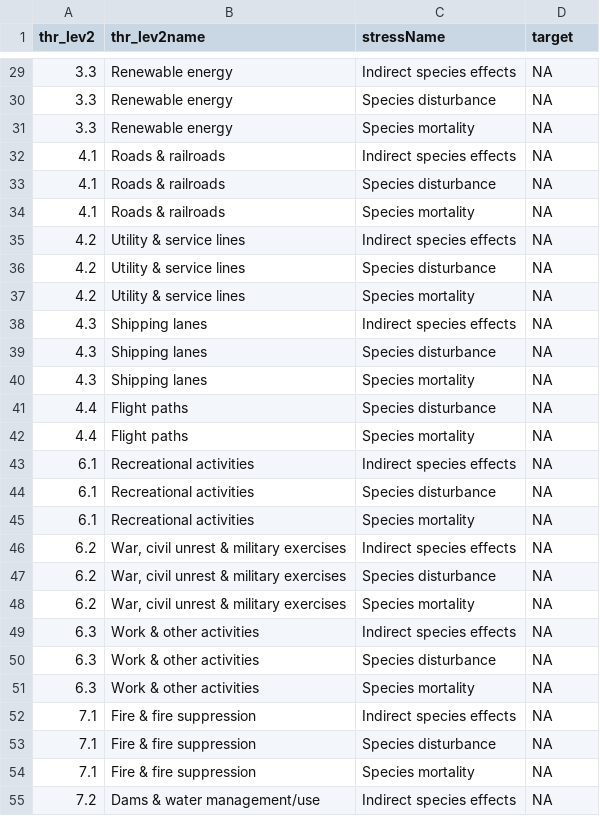
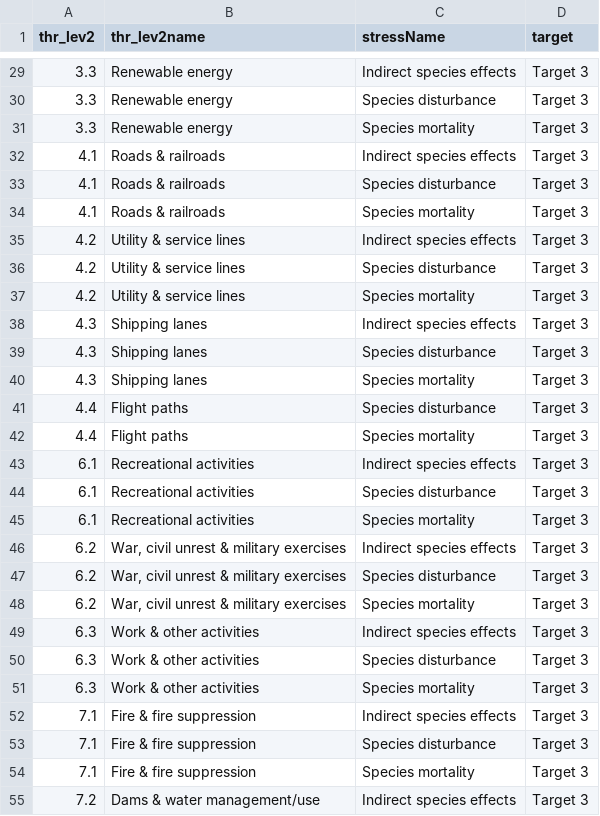
Before and after one commit to rbolam/Species_target, a CSV file: data/thr_str_tar_matched.csv, drawn as a sheet; only a part is shown, gaps mark what is left out; the diff covers the shown part only.

```diff
--- a/data/thr_str_tar_matched.csv
+++ b/data/thr_str_tar_matched.csv
@@ -29,27 +29,27 @@ thr_lev2,thr_lev2name,stressName,target
-3.3,Renewable energy,Indirect species effects,NA
-3.3,Renewable energy,Species disturbance,NA
-3.3,Renewable energy,Species mortality,NA
-4.1,Roads & railroads,Indirect species effects,NA
-4.1,Roads & railroads,Species disturbance,NA
-4.1,Roads & railroads,Species mortality,NA
-4.2,Utility & service lines,Indirect species effects,NA
-4.2,Utility & service lines,Species disturbance,NA
-4.2,Utility & service lines,Species mortality,NA
-4.3,Shipping lanes,Indirect species effects,NA
-4.3,Shipping lanes,Species disturbance,NA
-4.3,Shipping lanes,Species mortality,NA
-4.4,Flight paths,Species disturbance,NA
-4.4,Flight paths,Species mortality,NA
-6.1,Recreational activities,Indirect species effects,NA
-6.1,Recreational activities,Species disturbance,NA
-6.1,Recreational activities,Species mortality,NA
-6.2,"War, civil unrest & military exercises",Indirect species effects,NA
-6.2,"War, civil unrest & military exercises",Species disturbance,NA
-6.2,"War, civil unrest & military exercises",Species mortality,NA
-6.3,Work & other activities,Indirect species effects,NA
-6.3,Work & other activities,Species disturbance,NA
-6.3,Work & other activities,Species mortality,NA
-7.1,Fire & fire suppression,Indirect species effects,NA
-7.1,Fire & fire suppression,Species disturbance,NA
-7.1,Fire & fire suppression,Species mortality,NA
-7.2,Dams & water management/use,Indirect species effects,NA
+3.3,Renewable energy,Indirect species effects,Target 3
+3.3,Renewable energy,Species disturbance,Target 3
+3.3,Renewable energy,Species mortality,Target 3
+4.1,Roads & railroads,Indirect species effects,Target 3
+4.1,Roads & railroads,Species disturbance,Target 3
+4.1,Roads & railroads,Species mortality,Target 3
+4.2,Utility & service lines,Indirect species effects,Target 3
+4.2,Utility & service lines,Species disturbance,Target 3
+4.2,Utility & service lines,Species mortality,Target 3
+4.3,Shipping lanes,Indirect species effects,Target 3
+4.3,Shipping lanes,Species disturbance,Target 3
+4.3,Shipping lanes,Species mortality,Target 3
+4.4,Flight paths,Species disturbance,Target 3
+4.4,Flight paths,Species mortality,Target 3
+6.1,Recreational activities,Indirect species effects,Target 3
+6.1,Recreational activities,Species disturbance,Target 3
+6.1,Recreational activities,Species mortality,Target 3
+6.2,"War, civil unrest & military exercises",Indirect species effects,Target 3
+6.2,"War, civil unrest & military exercises",Species disturbance,Target 3
+6.2,"War, civil unrest & military exercises",Species mortality,Target 3
+6.3,Work & other activities,Indirect species effects,Target 3
+6.3,Work & other activities,Species disturbance,Target 3
+6.3,Work & other activities,Species mortality,Target 3
+7.1,Fire & fire suppression,Indirect species effects,Target 3
+7.1,Fire & fire suppression,Species disturbance,Target 3
+7.1,Fire & fire suppression,Species mortality,Target 3
+7.2,Dams & water management/use,Indirect species effects,Target 3
```
Also changed, not shown: 108 edited cells elsewhere in this file.
